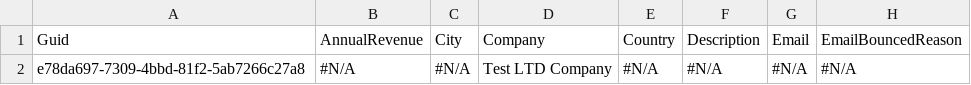
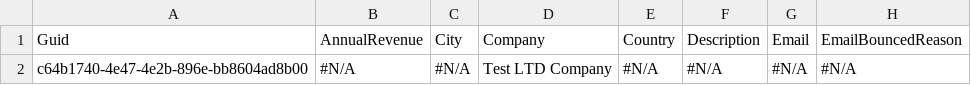
Before and after one commit to Prodlymoover/CPQTest19, a CSV file: Lead.csv, drawn as a sheet; only a part is shown; the diff names each change by its address in the sheet, - before the commit and + after, or states it on an @@ line.

```diff
--- a/Lead.csv
+++ b/Lead.csv
-A2: e78da697-7309-4bbd-81f2-5ab7266c27a8
+A2: c64b1740-4e47-4e2b-896e-bb8604ad8b00
```
Also changed, not shown: Account.csv, Asset.csv, 3 other files.
